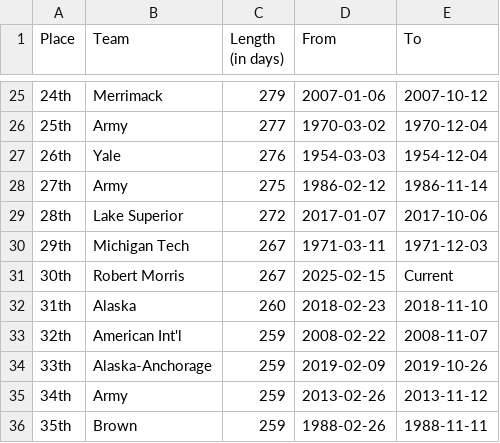
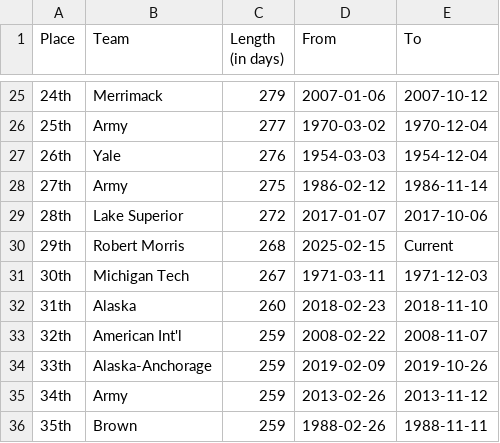
Before and after one commit to ankudovychm/collegehockey-macguffin, a CSV file: data/leaderboard/reverseranges.csv, drawn as a sheet; only a part is shown, gaps mark what is left out.

```diff
--- a/data/leaderboard/reverseranges.csv
+++ b/data/leaderboard/reverseranges.csv
@@ -29,4 +29,4 @@ Place,Team,Length (in days),From,To
 28th,Lake Superior,272,2017-01-07,2017-10-06
-29th,Michigan Tech,267,1971-03-11,1971-12-03
-30th,Robert Morris,267,2025-02-15,Current
+29th,Robert Morris,268,2025-02-15,Current
+30th,Michigan Tech,267,1971-03-11,1971-12-03
 31th,Alaska,260,2018-02-23,2018-11-10
```
Also changed, not shown: data/leaderboard/forwardranges.csv, data/leaderboard/forwardtotals.csv, 1 other file.
